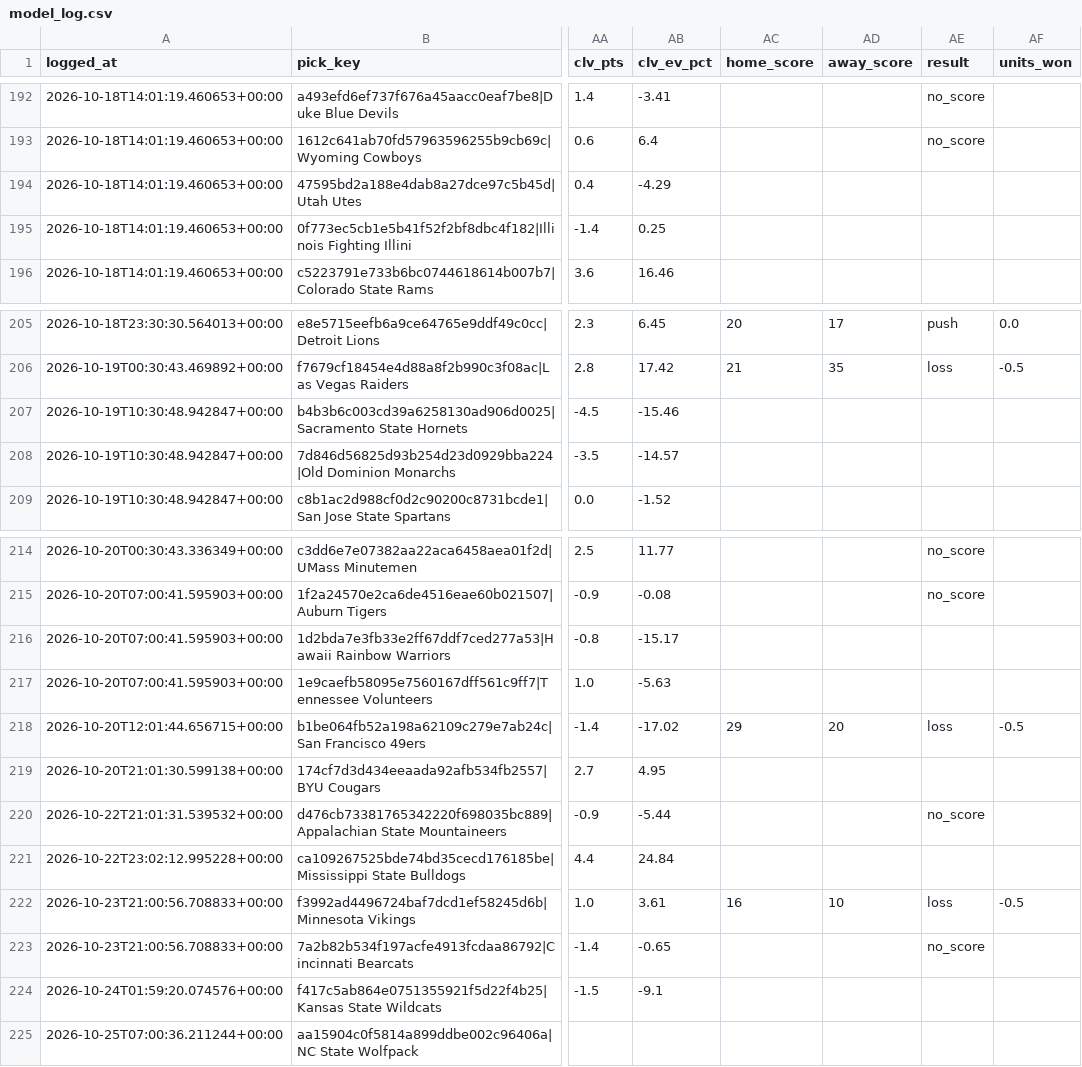
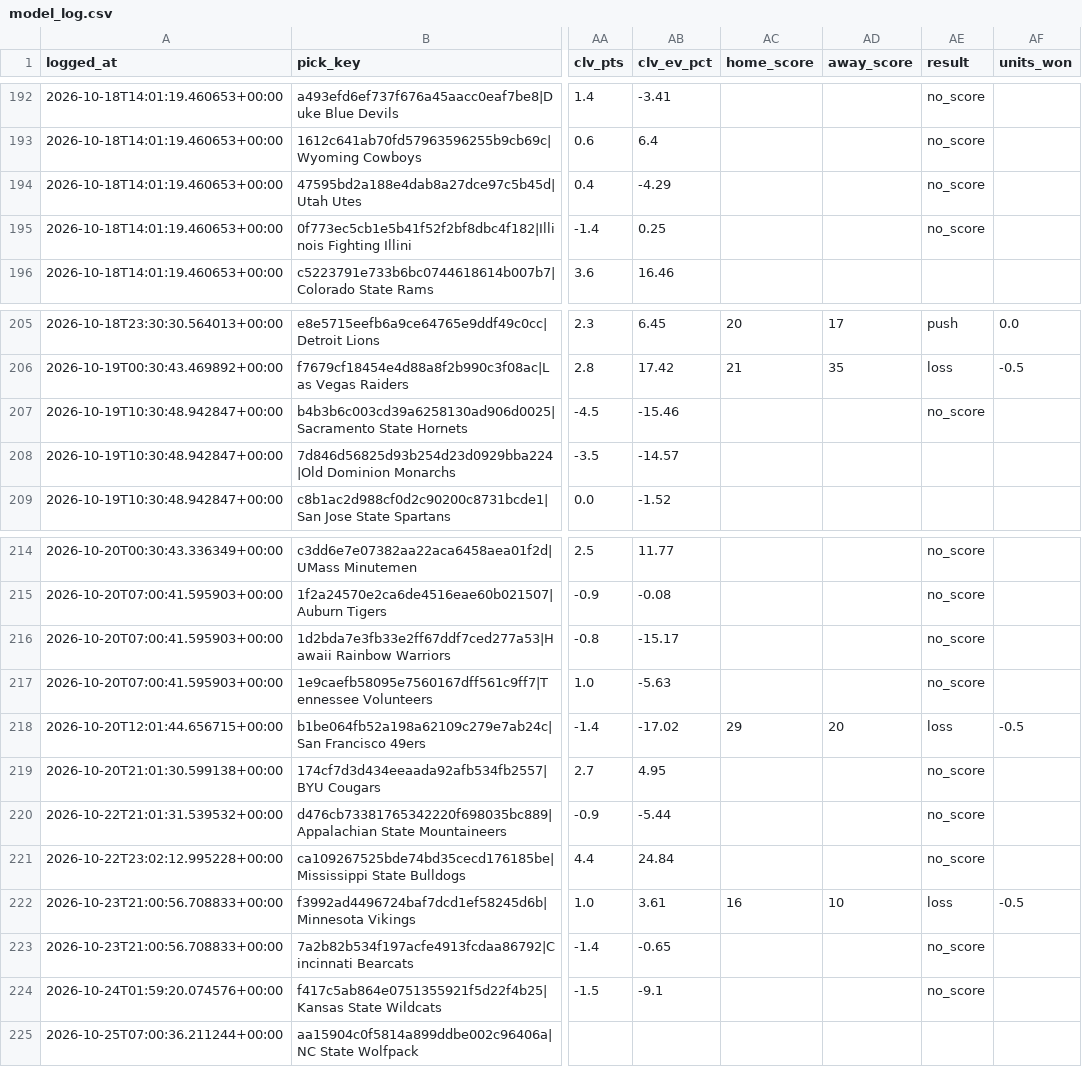
Before and after one commit to unclebuck20/betting-engine, a CSV file: data/picks/model_log.csv, drawn as a sheet; only a part is shown, gaps mark what is left out; the diff names each change by its address in the sheet, - before the commit and + after, or states it on an @@ line.

```diff
--- a/data/picks/model_log.csv
+++ b/data/picks/model_log.csv
-AE194:AE195 (result): (empty)
+AE194:AE195 (result): no_score
-AE207 (result): (empty)
+AE207 (result): no_score
-AE216:AE217 (result): (empty)
+AE216:AE217 (result): no_score
-AE219 (result): (empty)
+AE219 (result): no_score
-AE221 (result): (empty)
+AE221 (result): no_score
-AE224 (result): (empty)
+AE224 (result): no_score
```
Also changed, not shown: 13 other files.
